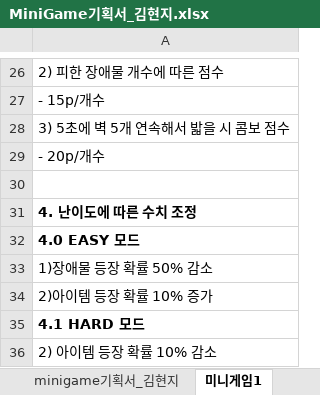
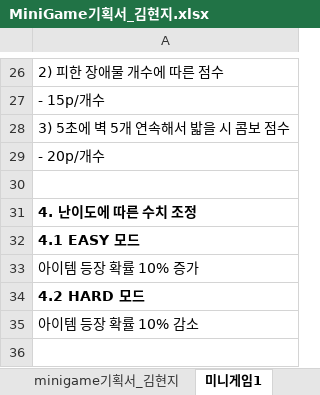
Before and after one commit to LewisCho7/PlumMiniGame, an Excel workbook: Design/MiniGame기획서_김현지.xlsx, sheet 미니게임1, drawn as a sheet; only a part is shown, gaps mark what is left out; values as stored, in another font and other column widths than the file's, no borders; the diff names each change by its address in the sheet, - before the commit and + after, or states it on an @@ line.

```diff
--- a/Design/MiniGame기획서_김현지.xlsx (sheet 미니게임1)
+++ b/Design/MiniGame기획서_김현지.xlsx (sheet 미니게임1)
-A32: 4.0 EASY 모드
+A32: 4.1 EASY 모드
-A33: 1)장애물 등장 확률 50% 감소
+A33: 아이템 등장 확률 10% 증가
-A34: 2)아이템 등장 확률 10% 증가
+A34: 4.2 HARD 모드
-A34 bold: off
+A34 bold: on
-A35: 4.1 HARD 모드
+A35: 아이템 등장 확률 10% 감소
-A35 bold: on
+A35 bold: off
-row 36: 2) 아이템 등장 확률 10% 감소
```
Also changed, not shown: sheet 미니게임1 표, sheet 미니게임2 규칙, sheet minigame기획서_김현지, sheet 미니게임1 규칙, sheet 미니게임2, sheet 미니게임2 UI, 1 more sheet, other sheet tabs, charts or pictures.
